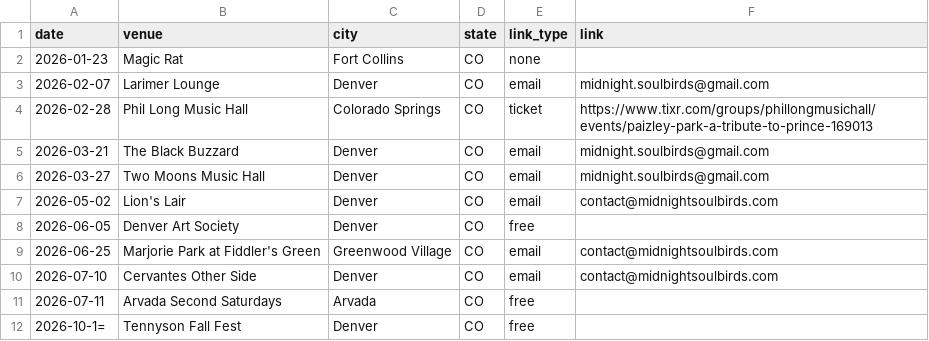
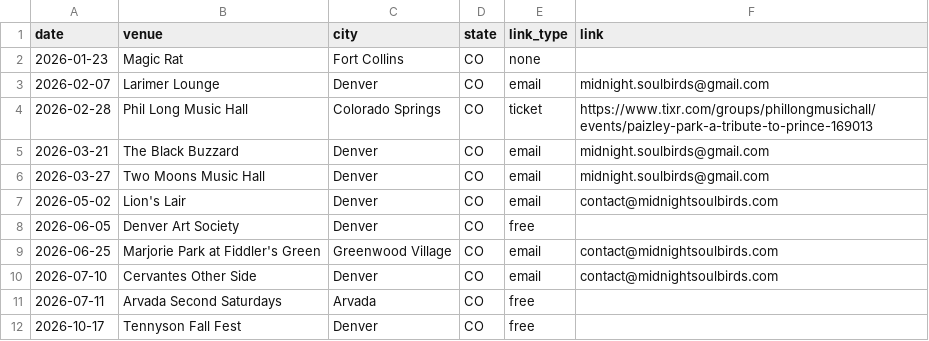
Before and after one commit to kssummer/midnightsoulbirds-site, a CSV file: tour-dates.csv, drawn as a sheet.

Commit message:
updated tour dates

```diff
--- a/tour-dates.csv
+++ b/tour-dates.csv
@@ -11,2 +11,2 @@ date,venue,city,state,link_type,link
 2026-07-11,Arvada Second Saturdays,Arvada,CO,free,
-2026-10-1=,Tennyson Fall Fest,Denver,CO,free,
+2026-10-17,Tennyson Fall Fest,Denver,CO,free,
```
Also changed, not shown: 1 other file.
